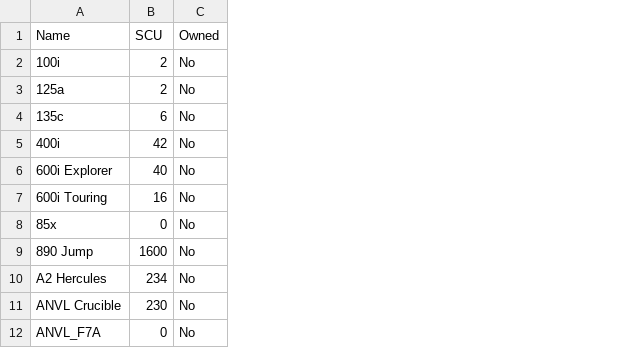
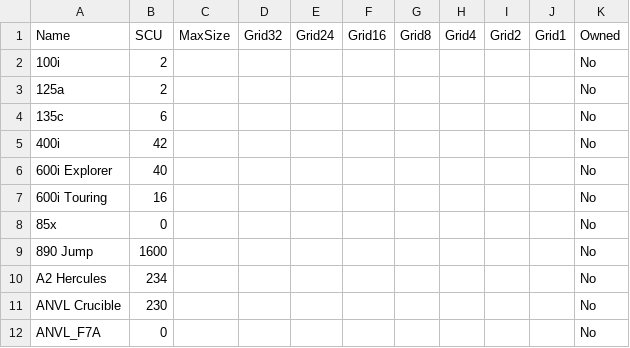
Before and after one commit to xattribution/cargo-manifest, a CSV file: data/ships.csv, drawn as a sheet; only a part is shown; the diff names each change by its address in the sheet, - before the commit and + after, or states it on an @@ line.

Commit message:
updated location, commodity, and ships

```diff
--- a/data/ships.csv
+++ b/data/ships.csv
+column C, row 1: MaxSize
+column D, row 1: Grid32
+column E, row 1: Grid24
+column F, row 1: Grid16
+column G, row 1: Grid8
+column H, row 1: Grid4
+column I, row 1: Grid2
+column J, row 1: Grid1
```
Also changed, not shown: data/locations.csv.
